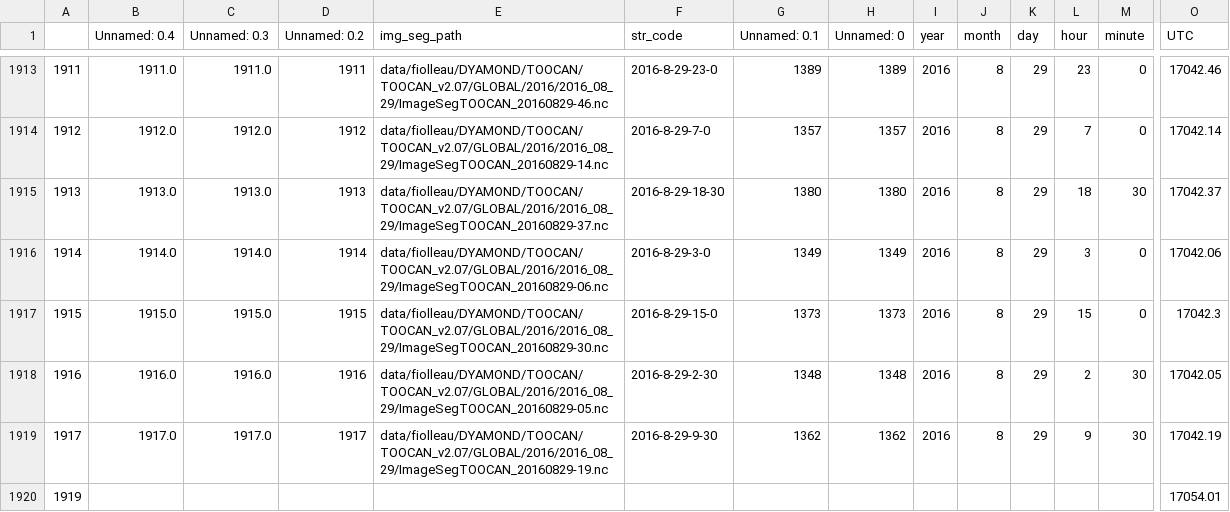
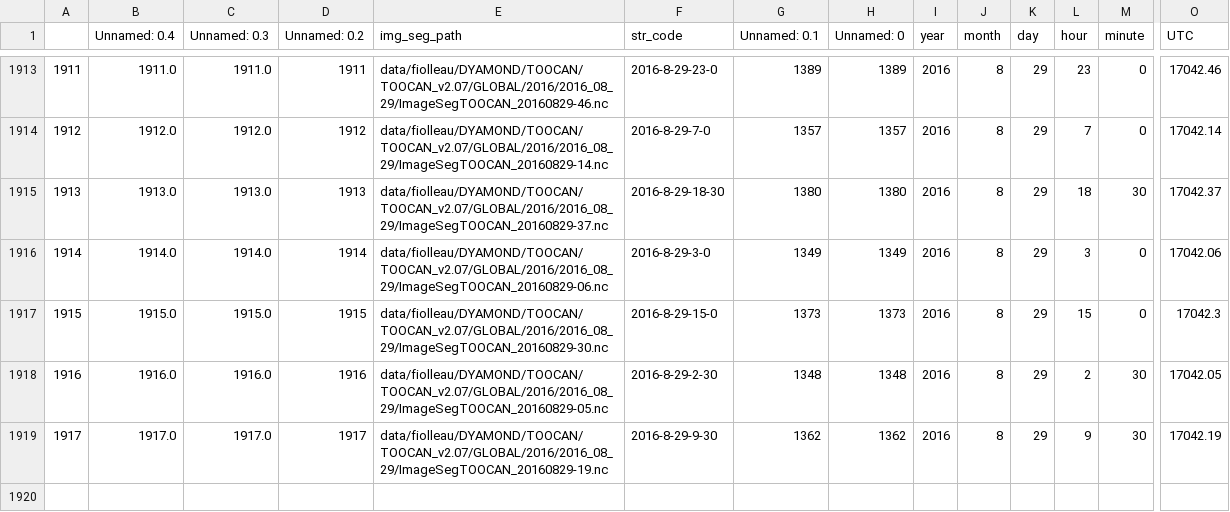
Before and after one commit to 19carenso/tempest, a CSV file: input/relation_2_table_UTC_dyamond_segmentation.csv, drawn as a sheet; only a part is shown, gaps mark what is left out; rows hold the shown columns only; the diff names each change by its address in the sheet, - before the commit and + after, or states it on an @@ line.

Commit message:
removed last line from rel table cuz buggy

```diff
--- a/input/relation_2_table_UTC_dyamond_segmentation.csv
+++ b/input/relation_2_table_UTC_dyamond_segmentation.csv
-row 1920: 1919 |  |  |  |  |  |  |  |  |  |  |  |  | 17054.01
```
